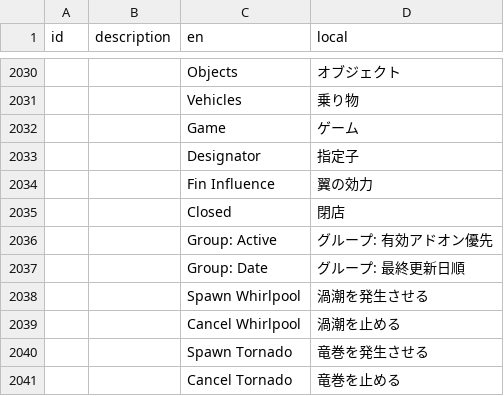
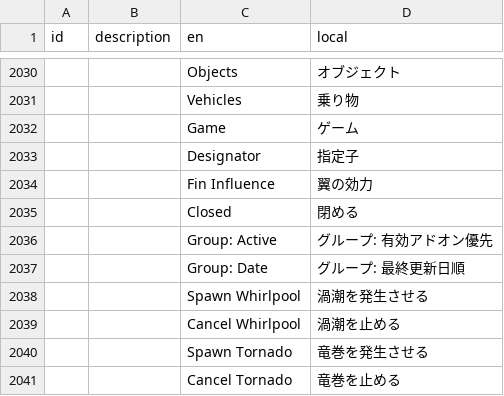
Before and after one commit to Gakuto1112/Stormworks-JapaneseTranslation, a TSV file: src/translation_data/japanese.tsv, drawn as a sheet; only a part is shown, gaps mark what is left out.

Commit message:
手動式流体弁のプロパティ値の和訳を修正

```diff
--- a/src/translation_data/japanese.tsv
+++ b/src/translation_data/japanese.tsv
@@ -2034,3 +2034,3 @@ id	description	en	local
 		Fin Influence	翼の効力
-		Closed	閉店
+		Closed	閉める
 		Group: Active	グループ: 有効アドオン優先
```
